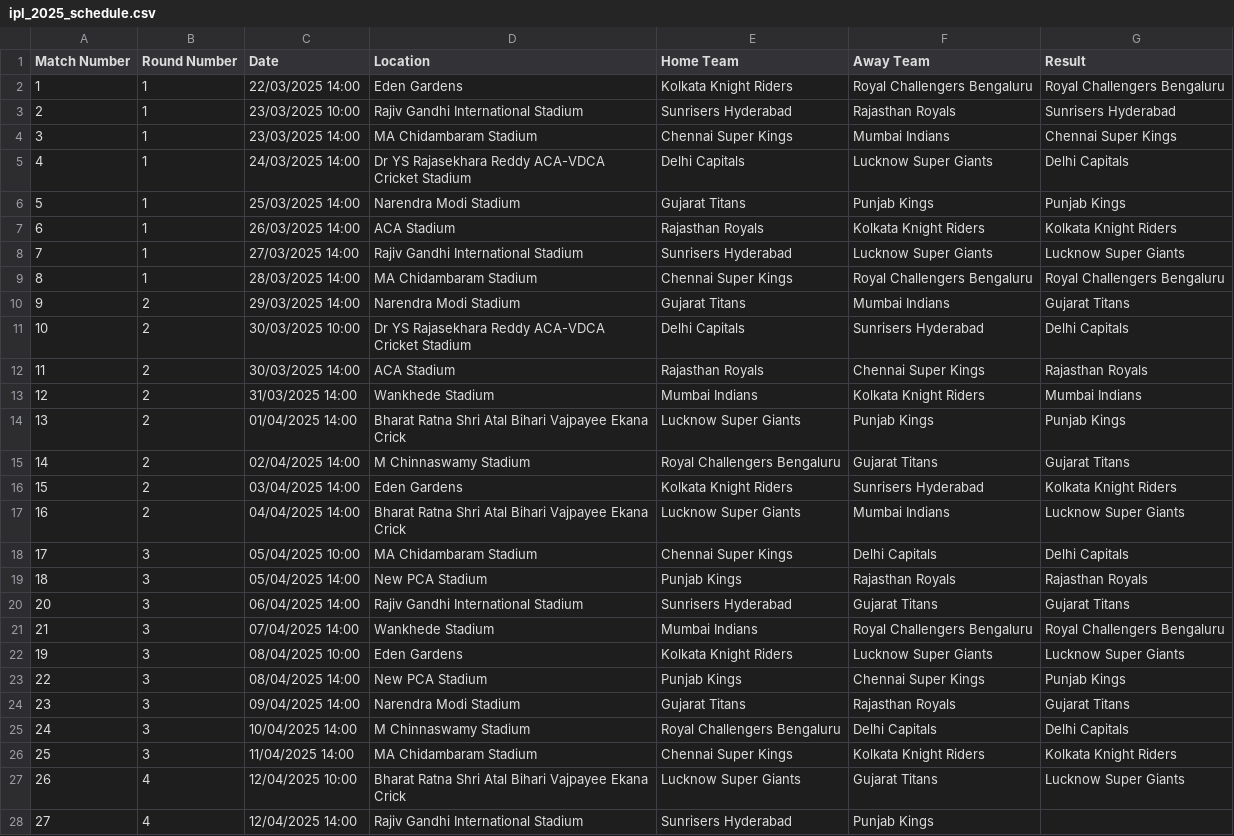
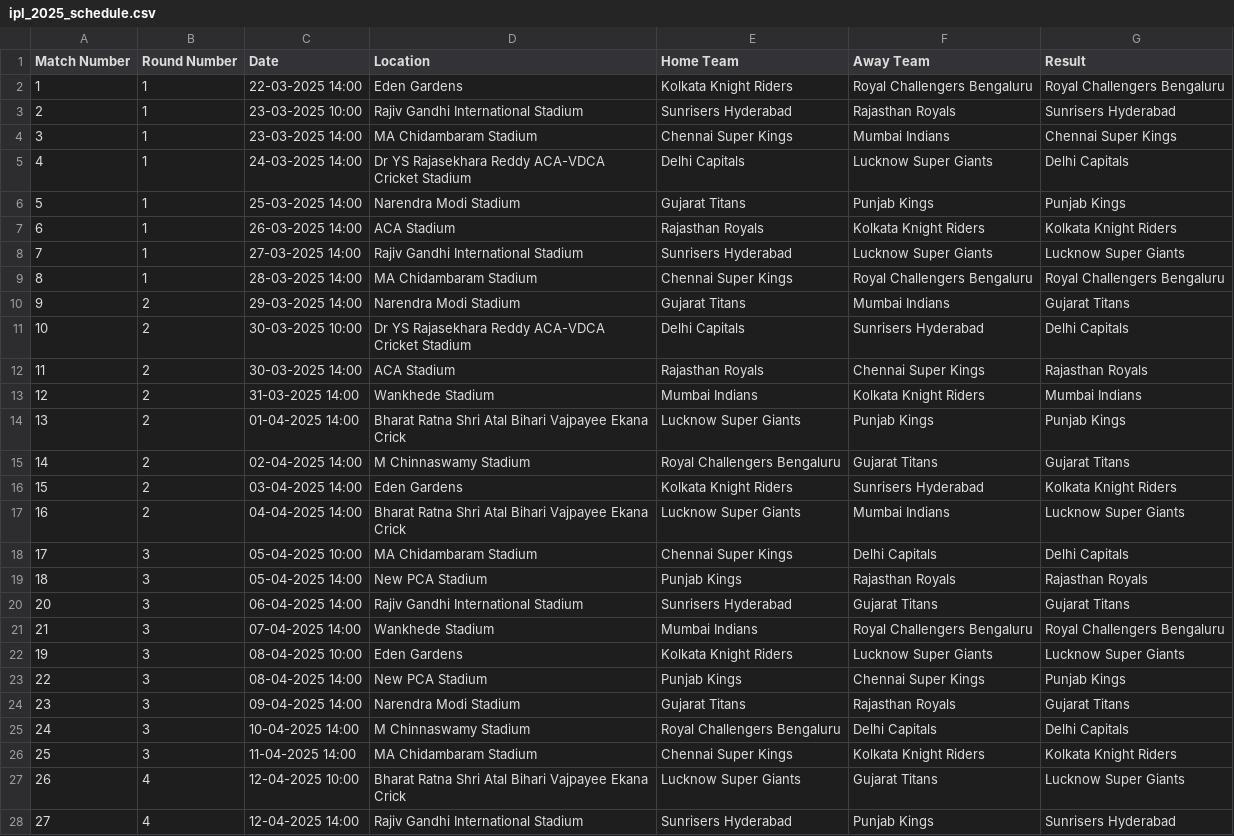
Before and after one commit to kanisgar/ipl_simulation, a CSV file: ipl_2025_schedule.csv, drawn as a sheet; only a part is shown; the diff covers the shown part only.

```diff
--- a/ipl_2025_schedule.csv
+++ b/ipl_2025_schedule.csv
@@ -1,28 +1,28 @@
 Match Number,Round Number,Date,Location,Home Team,Away Team,Result
-1,1,22/03/2025 14:00,Eden Gardens,Kolkata Knight Riders,Royal Challengers Bengaluru,Royal Challengers Bengaluru
-2,1,23/03/2025 10:00,Rajiv Gandhi International Stadium,Sunrisers Hyderabad,Rajasthan Royals,Sunrisers Hyderabad
-3,1,23/03/2025 14:00,MA Chidambaram Stadium,Chennai Super Kings,Mumbai Indians,Chennai Super Kings
-4,1,24/03/2025 14:00,Dr YS Rajasekhara Reddy ACA-VDCA Cricket Stadium,Delhi Capitals,Lucknow Super Giants,Delhi Capitals
-5,1,25/03/2025 14:00,Narendra Modi Stadium,Gujarat Titans,Punjab Kings,Punjab Kings
-6,1,26/03/2025 14:00,ACA Stadium,Rajasthan Royals,Kolkata Knight Riders,Kolkata Knight Riders
-7,1,27/03/2025 14:00,Rajiv Gandhi International Stadium,Sunrisers Hyderabad,Lucknow Super Giants,Lucknow Super Giants
-8,1,28/03/2025 14:00,MA Chidambaram Stadium,Chennai Super Kings,Royal Challengers Bengaluru,Royal Challengers Bengaluru
-9,2,29/03/2025 14:00,Narendra Modi Stadium,Gujarat Titans,Mumbai Indians,Gujarat Titans
-10,2,30/03/2025 10:00,Dr YS Rajasekhara Reddy ACA-VDCA Cricket Stadium,Delhi Capitals,Sunrisers Hyderabad,Delhi Capitals
-11,2,30/03/2025 14:00,ACA Stadium,Rajasthan Royals,Chennai Super Kings,Rajasthan Royals
-12,2,31/03/2025 14:00,Wankhede Stadium,Mumbai Indians,Kolkata Knight Riders,Mumbai Indians
-13,2,01/04/2025 14:00,Bharat Ratna Shri Atal Bihari Vajpayee Ekana Crick,Lucknow Super Giants,Punjab Kings,Punjab Kings
-14,2,02/04/2025 14:00,M Chinnaswamy Stadium,Royal Challengers Bengaluru,Gujarat Titans,Gujarat Titans
-15,2,03/04/2025 14:00,Eden Gardens,Kolkata Knight Riders,Sunrisers Hyderabad,Kolkata Knight Riders
-16,2,04/04/2025 14:00,Bharat Ratna Shri Atal Bihari Vajpayee Ekana Crick,Lucknow Super Giants,Mumbai Indians,Lucknow Super Giants
-17,3,05/04/2025 10:00,MA Chidambaram Stadium,Chennai Super Kings,Delhi Capitals,Delhi Capitals
-18,3,05/04/2025 14:00,New PCA Stadium,Punjab Kings,Rajasthan Royals,Rajasthan Royals
-20,3,06/04/2025 14:00,Rajiv Gandhi International Stadium,Sunrisers Hyderabad,Gujarat Titans,Gujarat Titans
-21,3,07/04/2025 14:00,Wankhede Stadium,Mumbai Indians,Royal Challengers Bengaluru,Royal Challengers Bengaluru
-19,3,08/04/2025 10:00,Eden Gardens,Kolkata Knight Riders,Lucknow Super Giants,Lucknow Super Giants
-22,3,08/04/2025 14:00,New PCA Stadium,Punjab Kings,Chennai Super Kings,Punjab Kings
-23,3,09/04/2025 14:00,Narendra Modi Stadium,Gujarat Titans,Rajasthan Royals,Gujarat Titans
-24,3,10/04/2025 14:00,M Chinnaswamy Stadium,Royal Challengers Bengaluru,Delhi Capitals,Delhi Capitals
-25,3,11/04/2025 14:00,MA Chidambaram Stadium,Chennai Super Kings,Kolkata Knight Riders,Kolkata Knight Riders
-26,4,12/04/2025 10:00,Bharat Ratna Shri Atal Bihari Vajpayee Ekana Crick,Lucknow Super Giants,Gujarat Titans,Lucknow Super Giants
-27,4,12/04/2025 14:00,Rajiv Gandhi International Stadium,Sunrisers Hyderabad,Punjab Kings,
+1,1,22-03-2025 14:00,Eden Gardens,Kolkata Knight Riders,Royal Challengers Bengaluru,Royal Challengers Bengaluru
+2,1,23-03-2025 10:00,Rajiv Gandhi International Stadium,Sunrisers Hyderabad,Rajasthan Royals,Sunrisers Hyderabad
+3,1,23-03-2025 14:00,MA Chidambaram Stadium,Chennai Super Kings,Mumbai Indians,Chennai Super Kings
+4,1,24-03-2025 14:00,Dr YS Rajasekhara Reddy ACA-VDCA Cricket Stadium,Delhi Capitals,Lucknow Super Giants,Delhi Capitals
+5,1,25-03-2025 14:00,Narendra Modi Stadium,Gujarat Titans,Punjab Kings,Punjab Kings
+6,1,26-03-2025 14:00,ACA Stadium,Rajasthan Royals,Kolkata Knight Riders,Kolkata Knight Riders
+7,1,27-03-2025 14:00,Rajiv Gandhi International Stadium,Sunrisers Hyderabad,Lucknow Super Giants,Lucknow Super Giants
+8,1,28-03-2025 14:00,MA Chidambaram Stadium,Chennai Super Kings,Royal Challengers Bengaluru,Royal Challengers Bengaluru
+9,2,29-03-2025 14:00,Narendra Modi Stadium,Gujarat Titans,Mumbai Indians,Gujarat Titans
+10,2,30-03-2025 10:00,Dr YS Rajasekhara Reddy ACA-VDCA Cricket Stadium,Delhi Capitals,Sunrisers Hyderabad,Delhi Capitals
+11,2,30-03-2025 14:00,ACA Stadium,Rajasthan Royals,Chennai Super Kings,Rajasthan Royals
+12,2,31-03-2025 14:00,Wankhede Stadium,Mumbai Indians,Kolkata Knight Riders,Mumbai Indians
+13,2,01-04-2025 14:00,Bharat Ratna Shri Atal Bihari Vajpayee Ekana Crick,Lucknow Super Giants,Punjab Kings,Punjab Kings
+14,2,02-04-2025 14:00,M Chinnaswamy Stadium,Royal Challengers Bengaluru,Gujarat Titans,Gujarat Titans
+15,2,03-04-2025 14:00,Eden Gardens,Kolkata Knight Riders,Sunrisers Hyderabad,Kolkata Knight Riders
+16,2,04-04-2025 14:00,Bharat Ratna Shri Atal Bihari Vajpayee Ekana Crick,Lucknow Super Giants,Mumbai Indians,Lucknow Super Giants
+17,3,05-04-2025 10:00,MA Chidambaram Stadium,Chennai Super Kings,Delhi Capitals,Delhi Capitals
+18,3,05-04-2025 14:00,New PCA Stadium,Punjab Kings,Rajasthan Royals,Rajasthan Royals
+20,3,06-04-2025 14:00,Rajiv Gandhi International Stadium,Sunrisers Hyderabad,Gujarat Titans,Gujarat Titans
+21,3,07-04-2025 14:00,Wankhede Stadium,Mumbai Indians,Royal Challengers Bengaluru,Royal Challengers Bengaluru
+19,3,08-04-2025 10:00,Eden Gardens,Kolkata Knight Riders,Lucknow Super Giants,Lucknow Super Giants
+22,3,08-04-2025 14:00,New PCA Stadium,Punjab Kings,Chennai Super Kings,Punjab Kings
+23,3,09-04-2025 14:00,Narendra Modi Stadium,Gujarat Titans,Rajasthan Royals,Gujarat Titans
+24,3,10-04-2025 14:00,M Chinnaswamy Stadium,Royal Challengers Bengaluru,Delhi Capitals,Delhi Capitals
+25,3,11-04-2025 14:00,MA Chidambaram Stadium,Chennai Super Kings,Kolkata Knight Riders,Kolkata Knight Riders
+26,4,12-04-2025 10:00,Bharat Ratna Shri Atal Bihari Vajpayee Ekana Crick,Lucknow Super Giants,Gujarat Titans,Lucknow Super Giants
+27,4,12-04-2025 14:00,Rajiv Gandhi International Stadium,Sunrisers Hyderabad,Punjab Kings,Sunrisers Hyderabad
```
Also changed, not shown: 50 edited cells elsewhere in this file, 5 other files.
